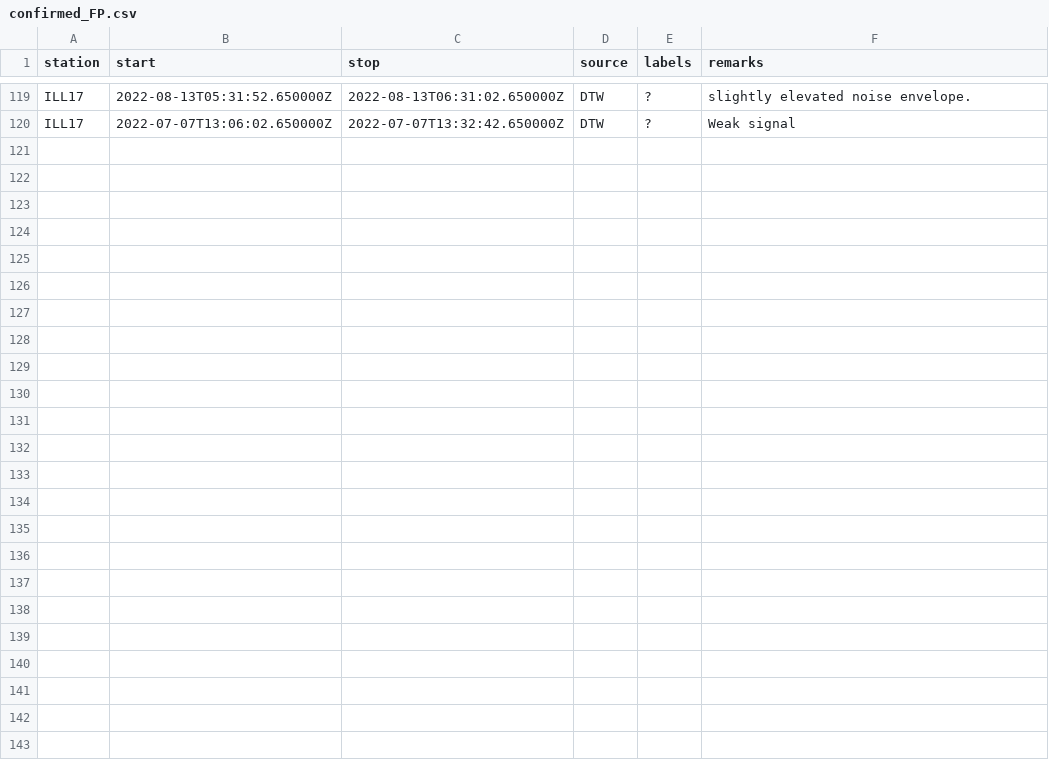
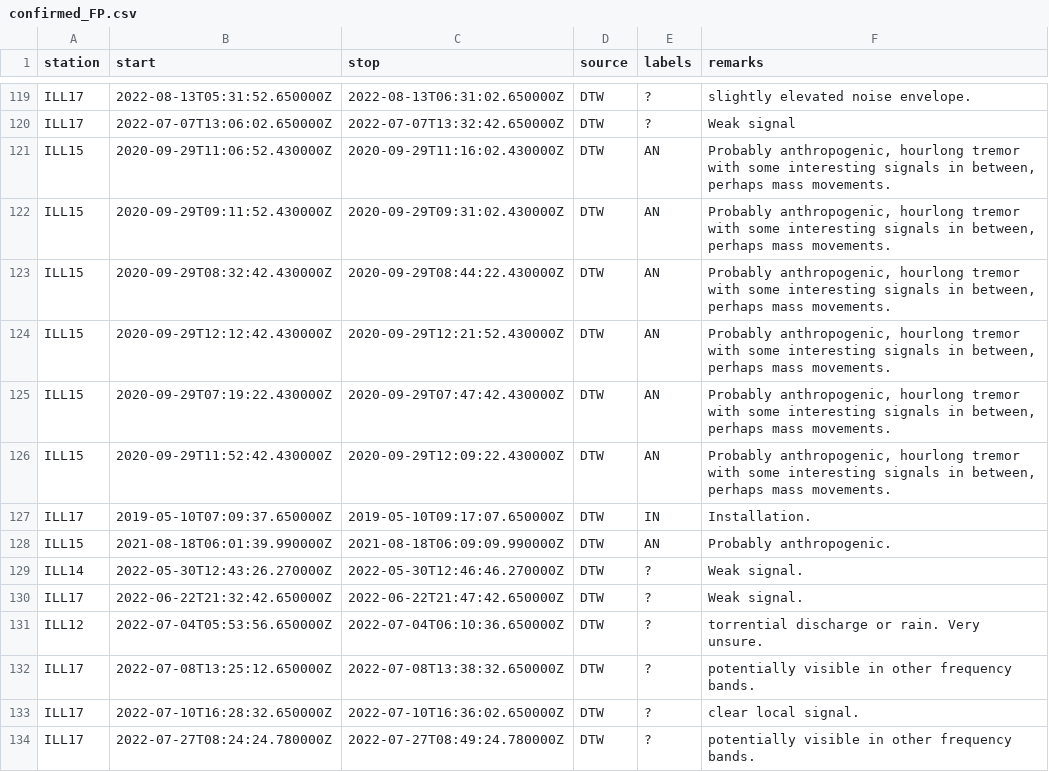
Before and after one commit to FKamper/seismic-isolation-forest, a CSV file: catalogs/XP/confirmed_FP.csv, drawn as a sheet; only a part is shown, gaps mark what is left out.

```diff
--- a/catalogs/XP/confirmed_FP.csv
+++ b/catalogs/XP/confirmed_FP.csv
@@ -120 +120,15 @@ ILL17,2022-08-13T05:31:52.650000Z,2022-08-13T06:31:02.650000Z,DTW,?,"slightly el
 ILL17,2022-07-07T13:06:02.650000Z,2022-07-07T13:32:42.650000Z,DTW,?,"Weak signal"
+ILL15,2020-09-29T11:06:52.430000Z,2020-09-29T11:16:02.430000Z,DTW,AN,"Probably anthropogenic, hourlong tremor with some interesting signals in between, perhaps mass movements."
+ILL15,2020-09-29T09:11:52.430000Z,2020-09-29T09:31:02.430000Z,DTW,AN,"Probably anthropogenic, hourlong tremor with some interesting signals in between, perhaps mass movements."
+ILL15,2020-09-29T08:32:42.430000Z,2020-09-29T08:44:22.430000Z,DTW,AN,"Probably anthropogenic, hourlong tremor with some interesting signals in between, perhaps mass movements."
+ILL15,2020-09-29T12:12:42.430000Z,2020-09-29T12:21:52.430000Z,DTW,AN,"Probably anthropogenic, hourlong tremor with some interesting signals in between, perhaps mass movements."
+ILL15,2020-09-29T07:19:22.430000Z,2020-09-29T07:47:42.430000Z,DTW,AN,"Probably anthropogenic, hourlong tremor with some interesting signals in between, perhaps mass movements."
+ILL15,2020-09-29T11:52:42.430000Z,2020-09-29T12:09:22.430000Z,DTW,AN,"Probably anthropogenic, hourlong tremor with some interesting signals in between, perhaps mass movements."
+ILL17,2019-05-10T07:09:37.650000Z,2019-05-10T09:17:07.650000Z,DTW,IN,"Installation."
+ILL15,2021-08-18T06:01:39.990000Z,2021-08-18T06:09:09.990000Z,DTW,AN,"Probably anthropogenic."
+ILL14,2022-05-30T12:43:26.270000Z,2022-05-30T12:46:46.270000Z,DTW,?,"Weak signal."
+ILL17,2022-06-22T21:32:42.650000Z,2022-06-22T21:47:42.650000Z,DTW,?,"Weak signal."
+ILL12,2022-07-04T05:53:56.650000Z,2022-07-04T06:10:36.650000Z,DTW,?,"torrential discharge or rain. Very unsure."
+ILL17,2022-07-08T13:25:12.650000Z,2022-07-08T13:38:32.650000Z,DTW,?,"potentially visible in other frequency bands."
+ILL17,2022-07-10T16:28:32.650000Z,2022-07-10T16:36:02.650000Z,DTW,?,"clear local signal."
+ILL17,2022-07-27T08:24:24.780000Z,2022-07-27T08:49:24.780000Z,DTW,?,"potentially visible in other frequency bands."
```
Also changed, not shown: catalogs/XP/flow_catalog.csv, 27 other files.
